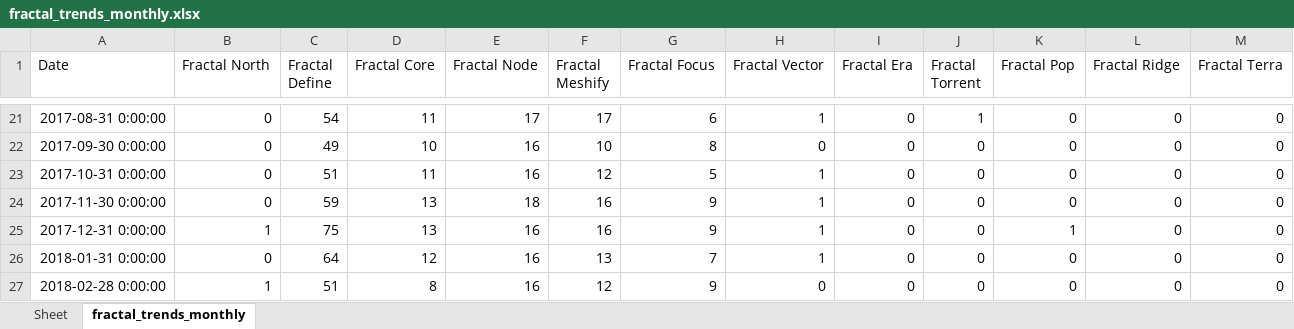
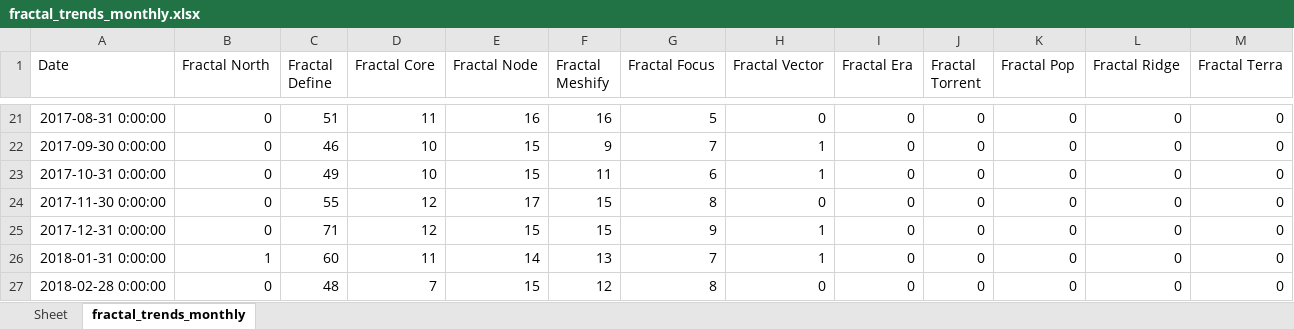
Before and after one commit to Flossan1337/Scraper, an Excel workbook: data/fractal_trends_monthly.xlsx, sheet fractal_trends_monthly, drawn as a sheet; only a part is shown, gaps mark what is left out; values as stored, in another font and other column widths than the file's, no borders; the diff covers the shown part only; the diff names each change by its address in the sheet, - before the commit and + after, or states it on an @@ line.

```diff
--- a/data/fractal_trends_monthly.xlsx (sheet fractal_trends_monthly)
+++ b/data/fractal_trends_monthly.xlsx (sheet fractal_trends_monthly)
-C21 (Fractal Define): 54
+C21 (Fractal Define): 51
-E21 (Fractal Node): 17
+E21 (Fractal Node): 16
-F21 (Fractal Meshify): 17
+F21 (Fractal Meshify): 16
-G21 (Fractal Focus): 6
+G21 (Fractal Focus): 5
-H21 (Fractal Vector): 1
+H21 (Fractal Vector): 0
-J21 (Fractal Torrent): 1
+J21 (Fractal Torrent): 0
-C22 (Fractal Define): 49
+C22 (Fractal Define): 46
-E22:E23 (Fractal Node): 16
+E22:E23 (Fractal Node): 15
-F22 (Fractal Meshify): 10
+F22 (Fractal Meshify): 9
-G22 (Fractal Focus): 8
+G22 (Fractal Focus): 7
-H22 (Fractal Vector): 0
+H22 (Fractal Vector): 1
-C23 (Fractal Define): 51
+C23 (Fractal Define): 49
-D23 (Fractal Core): 11
+D23 (Fractal Core): 10
-F23 (Fractal Meshify): 12
+F23 (Fractal Meshify): 11
-G23 (Fractal Focus): 5
+G23 (Fractal Focus): 6
-C24 (Fractal Define): 59
+C24 (Fractal Define): 55
-D24:D25 (Fractal Core): 13
+D24:D25 (Fractal Core): 12
-E24 (Fractal Node): 18
+E24 (Fractal Node): 17
-F24:F25 (Fractal Meshify): 16
+F24:F25 (Fractal Meshify): 15
-G24 (Fractal Focus): 9
+G24 (Fractal Focus): 8
-H24 (Fractal Vector): 1
+H24 (Fractal Vector): 0
-B25 (Fractal North): 1
+B25 (Fractal North): 0
-C25 (Fractal Define): 75
+C25 (Fractal Define): 71
-E25 (Fractal Node): 16
+E25 (Fractal Node): 15
-K25 (Fractal Pop): 1
+K25 (Fractal Pop): 0
-B26 (Fractal North): 0
+B26 (Fractal North): 1
-C26 (Fractal Define): 64
+C26 (Fractal Define): 60
-D26 (Fractal Core): 12
+D26 (Fractal Core): 11
-E26 (Fractal Node): 16
+E26 (Fractal Node): 14
-B27 (Fractal North): 1
+B27 (Fractal North): 0
-C27 (Fractal Define): 51
+C27 (Fractal Define): 48
-D27 (Fractal Core): 8
+D27 (Fractal Core): 7
-E27 (Fractal Node): 16
+E27 (Fractal Node): 15
-G27 (Fractal Focus): 9
+G27 (Fractal Focus): 8
```
Also changed, not shown: 652 edited cells elsewhere in this sheet, data/nelly_trends_monthly.xlsx, data/rugvista_trends_monthly.xlsx.
